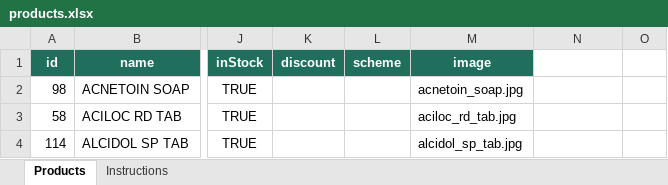
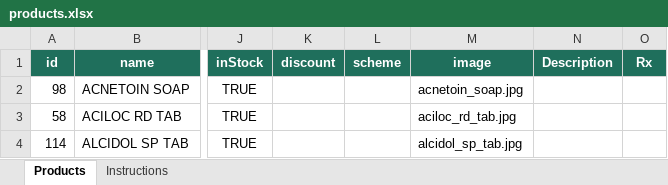
Before and after one commit to nitesh230github/deepakmedical, an Excel workbook: products.xlsx, sheet Products, drawn as a sheet; only a part is shown, gaps mark what is left out; values as stored, in another font and other column widths than the file's, no borders; the diff names each change by its address in the sheet, - before the commit and + after, or states it on an @@ line.

Commit message:
Add files via upload

```diff
--- a/products.xlsx (sheet Products)
+++ b/products.xlsx (sheet Products)
-N1: (empty)
+N1: Description
-N1:O1 fill: none
+N1:O1 fill: #1F6F5C
-O1: (empty)
+O1: Rx
```
